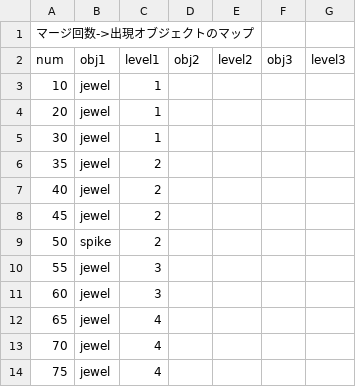
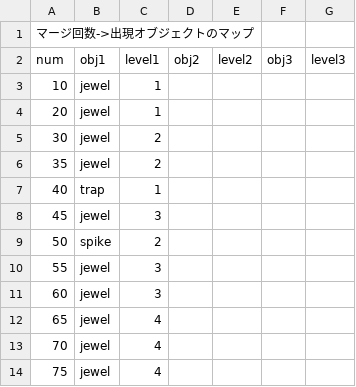
Before and after one commit to dko5ki23t/box_pusher, a CSV file: assets/texts/config_merge_appear_obj_map.csv, drawn as a sheet; only a part is shown.

```diff
--- a/assets/texts/config_merge_appear_obj_map.csv
+++ b/assets/texts/config_merge_appear_obj_map.csv
@@ -4,6 +4,6 @@ num, obj1, level1, obj2, level2, obj3, level3
 20, jewel, 1
-30, jewel, 1
+30, jewel, 2
 35, jewel, 2
-40, jewel, 2
-45, jewel, 2
+40, trap, 1
+45, jewel, 3
 50, spike, 2
```
Also changed, not shown: 1 other file.
